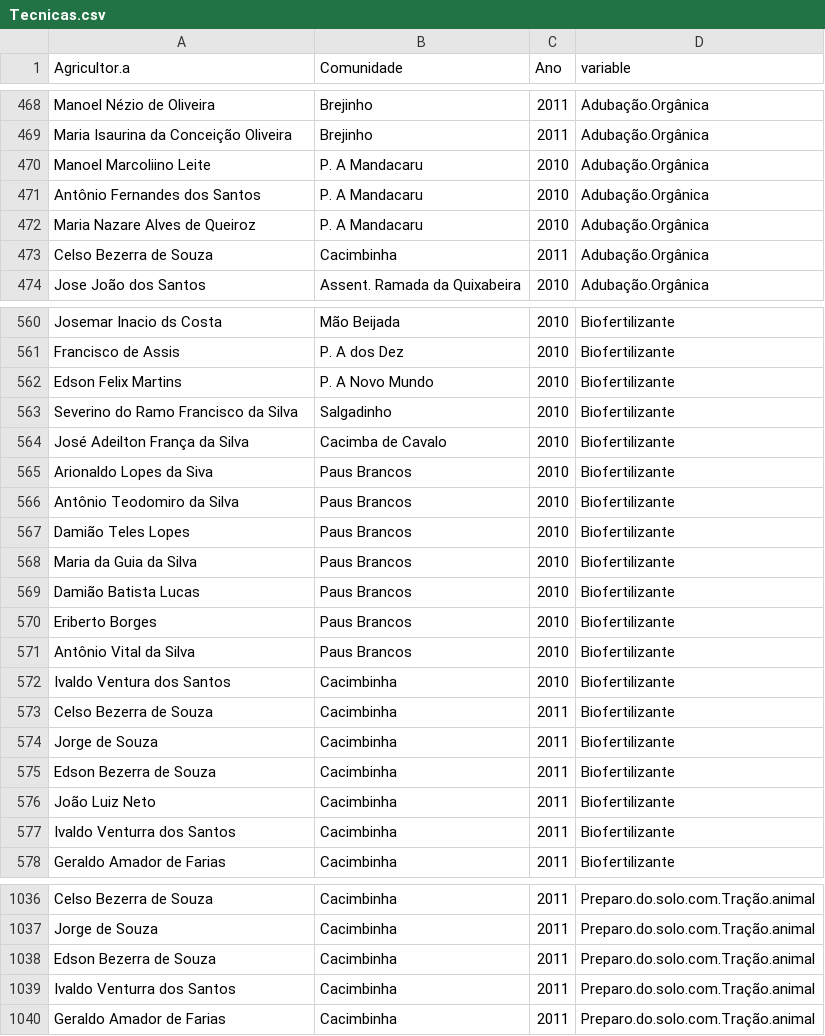
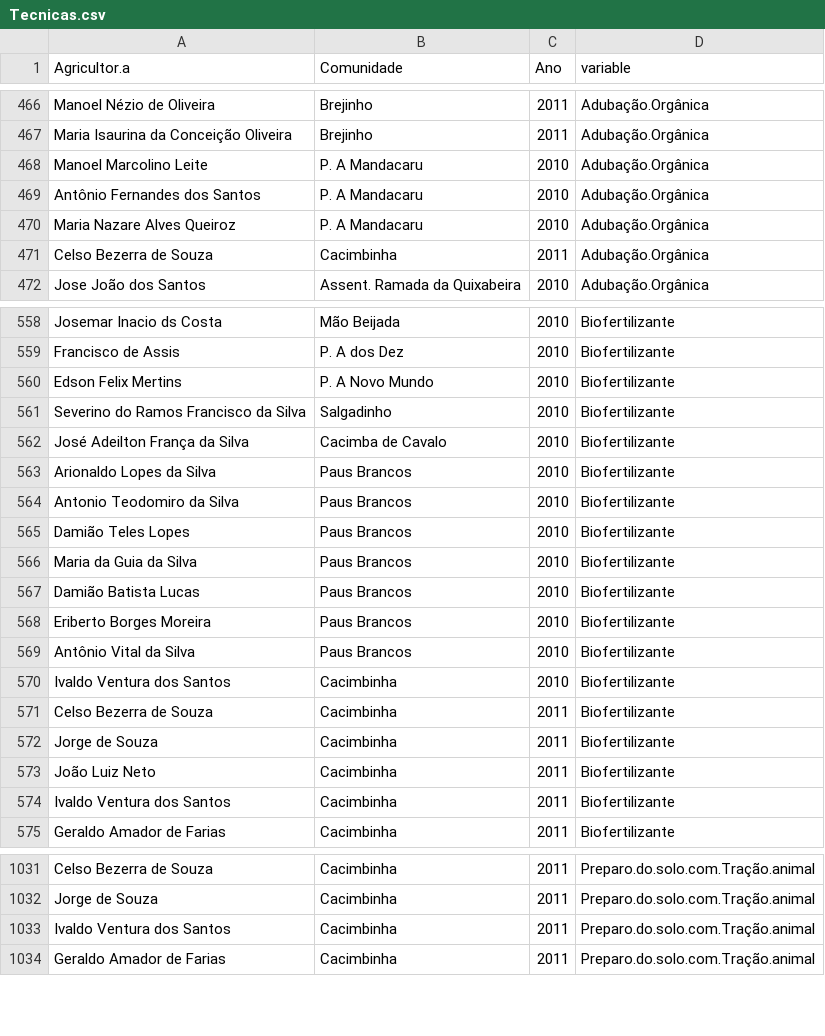
Before and after one commit to analytics-ufcg/algodoeiro, a CSV file: src/dados/Tecnicas.csv, drawn as a sheet; only a part is shown, gaps mark what is left out; the diff covers the shown part only.

Commit message:
Agricultores que nao foram encontrados pelo BD por falha de digitação foram corrigidos, sobraram 5 agricultores, que nao tinham producao. Provavelmente sao os que tentaram produzir, usaram tecnicas e nao conseguiram

```diff
--- a/src/dados/Tecnicas.csv
+++ b/src/dados/Tecnicas.csv
@@ -469,5 +467,5 @@ Manoel Nézio de Oliveira,Brejinho,2011,Adubação.Orgânica
 Maria Isaurina da Conceição Oliveira,Brejinho,2011,Adubação.Orgânica
-Manoel Marcoliino Leite,P. A Mandacaru,2010,Adubação.Orgânica
+Manoel Marcolino Leite,P. A Mandacaru,2010,Adubação.Orgânica
 Antônio Fernandes dos Santos,P. A Mandacaru,2010,Adubação.Orgânica
-Maria Nazare Alves de Queiroz,P. A Mandacaru,2010,Adubação.Orgânica
+Maria Nazare Alves Queiroz,P. A Mandacaru,2010,Adubação.Orgânica
 Celso Bezerra de Souza,Cacimbinha,2011,Adubação.Orgânica
@@ -561,7 +559,7 @@ Josemar Inacio ds Costa,Mão Beijada,2010,Biofertilizante
 Francisco de Assis,P. A dos Dez,2010,Biofertilizante
-Edson Felix Martins,P. A Novo Mundo,2010,Biofertilizante
-Severino do Ramo Francisco da Silva,Salgadinho,2010,Biofertilizante
+Edson Felix Mertins,P. A Novo Mundo,2010,Biofertilizante
+Severino do Ramos Francisco da Silva,Salgadinho,2010,Biofertilizante
 José Adeilton França da Silva,Cacimba de Cavalo,2010,Biofertilizante
-Arionaldo Lopes da Siva,Paus Brancos,2010,Biofertilizante
-Antônio Teodomiro da Silva,Paus Brancos,2010,Biofertilizante
+Arionaldo Lopes da Silva,Paus Brancos,2010,Biofertilizante
+Antonio Teodomiro da Silva,Paus Brancos,2010,Biofertilizante
 Damião Teles Lopes,Paus Brancos,2010,Biofertilizante
@@ -569,3 +567,3 @@ Maria da Guia da Silva,Paus Brancos,2010,Biofertilizante
 Damião Batista Lucas,Paus Brancos,2010,Biofertilizante
-Eriberto Borges,Paus Brancos,2010,Biofertilizante
+Eriberto Borges Moreira,Paus Brancos,2010,Biofertilizante
 Antônio Vital da Silva,Paus Brancos,2010,Biofertilizante
@@ -574,5 +572,4 @@ Celso Bezerra de Souza,Cacimbinha,2011,Biofertilizante
 Jorge de Souza,Cacimbinha,2011,Biofertilizante
-Edson Bezerra de Souza,Cacimbinha,2011,Biofertilizante
 João Luiz Neto,Cacimbinha,2011,Biofertilizante
-Ivaldo Venturra dos Santos,Cacimbinha,2011,Biofertilizante
+Ivaldo Ventura dos Santos,Cacimbinha,2011,Biofertilizante
 Geraldo Amador de Farias,Cacimbinha,2011,Biofertilizante
@@ -1037,4 +1032,3 @@ Celso Bezerra de Souza,Cacimbinha,2011,Preparo.do.solo.com.Tração.animal
 Jorge de Souza,Cacimbinha,2011,Preparo.do.solo.com.Tração.animal
-Edson Bezerra de Souza,Cacimbinha,2011,Preparo.do.solo.com.Tração.animal
-Ivaldo Venturra dos Santos,Cacimbinha,2011,Preparo.do.solo.com.Tração.animal
+Ivaldo Ventura dos Santos,Cacimbinha,2011,Preparo.do.solo.com.Tração.animal
 Geraldo Amador de Farias,Cacimbinha,2011,Preparo.do.solo.com.Tração.animal
```
Also changed, not shown: 5 removed rows and 55 edited cells elsewhere in this file.
